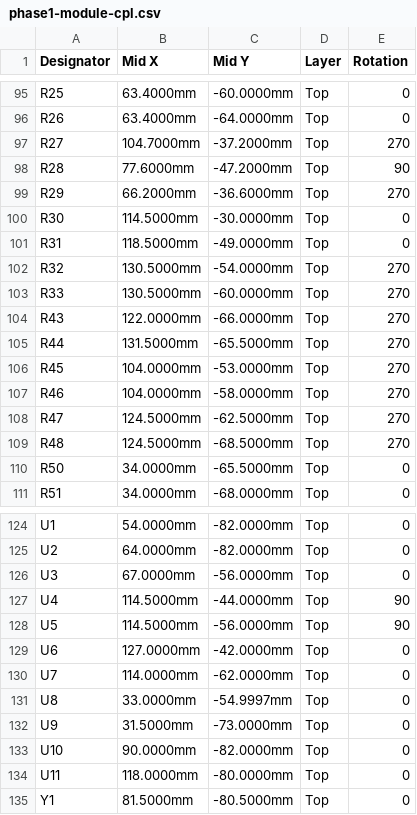
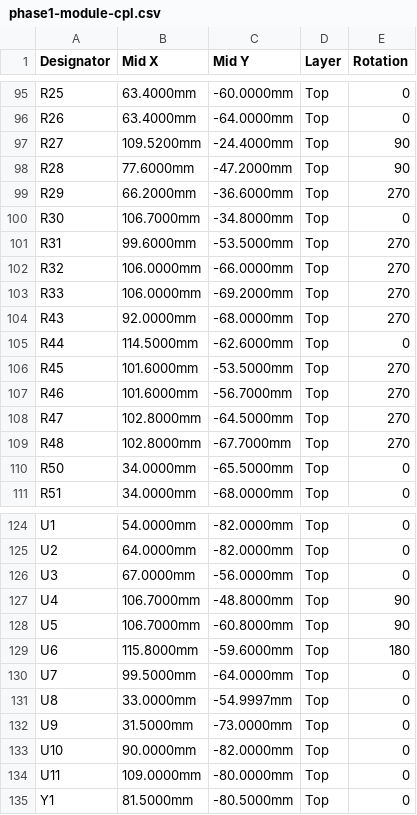
Before and after one commit to udaravima/Lab_Bench, a CSV file: hardware/phase1-module/bom/phase1-module-cpl.csv, drawn as a sheet; only a part is shown, gaps mark what is left out; the diff covers the shown part only.

```diff
--- a/hardware/phase1-module/bom/phase1-module-cpl.csv
+++ b/hardware/phase1-module/bom/phase1-module-cpl.csv
@@ -96,15 +96,15 @@ R25,63.4000mm,-60.0000mm,Top,0
 R26,63.4000mm,-64.0000mm,Top,0
-R27,104.7000mm,-37.2000mm,Top,270
+R27,109.5200mm,-24.4000mm,Top,90
 R28,77.6000mm,-47.2000mm,Top,90
 R29,66.2000mm,-36.6000mm,Top,270
-R30,114.5000mm,-30.0000mm,Top,0
-R31,118.5000mm,-49.0000mm,Top,0
-R32,130.5000mm,-54.0000mm,Top,270
-R33,130.5000mm,-60.0000mm,Top,270
-R43,122.0000mm,-66.0000mm,Top,270
-R44,131.5000mm,-65.5000mm,Top,270
-R45,104.0000mm,-53.0000mm,Top,270
-R46,104.0000mm,-58.0000mm,Top,270
-R47,124.5000mm,-62.5000mm,Top,270
-R48,124.5000mm,-68.5000mm,Top,270
+R30,106.7000mm,-34.8000mm,Top,0
+R31,99.6000mm,-53.5000mm,Top,270
+R32,106.0000mm,-66.0000mm,Top,270
+R33,106.0000mm,-69.2000mm,Top,270
+R43,92.0000mm,-68.0000mm,Top,270
+R44,114.5000mm,-62.6000mm,Top,0
+R45,101.6000mm,-53.5000mm,Top,270
+R46,101.6000mm,-56.7000mm,Top,270
+R47,102.8000mm,-64.5000mm,Top,270
+R48,102.8000mm,-67.7000mm,Top,270
 R50,34.0000mm,-65.5000mm,Top,0
@@ -126,6 +126,6 @@ U2,64.0000mm,-82.0000mm,Top,0
 U3,67.0000mm,-56.0000mm,Top,0
-U4,114.5000mm,-44.0000mm,Top,90
-U5,114.5000mm,-56.0000mm,Top,90
-U6,127.0000mm,-42.0000mm,Top,0
-U7,114.0000mm,-62.0000mm,Top,0
+U4,106.7000mm,-48.8000mm,Top,90
+U5,106.7000mm,-60.8000mm,Top,90
+U6,115.8000mm,-59.6000mm,Top,180
+U7,99.5000mm,-64.0000mm,Top,0
 U8,33.0000mm,-54.9997mm,Top,0
@@ -133,3 +133,3 @@ U9,31.5000mm,-73.0000mm,Top,0
 U10,90.0000mm,-82.0000mm,Top,0
-U11,118.0000mm,-80.0000mm,Top,0
+U11,109.0000mm,-80.0000mm,Top,0
 Y1,81.5000mm,-80.5000mm,Top,0
```
Also changed, not shown: 44 edited cells elsewhere in this file, hardware/phase1-module/bom/phase1-module-bom.csv, 5 other files.
